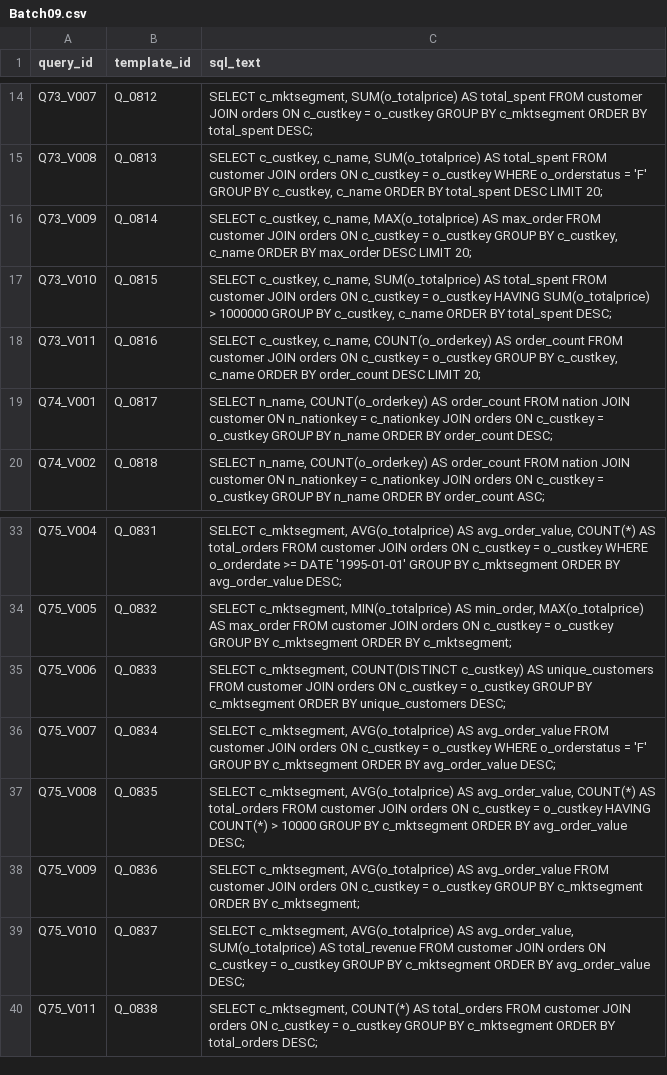
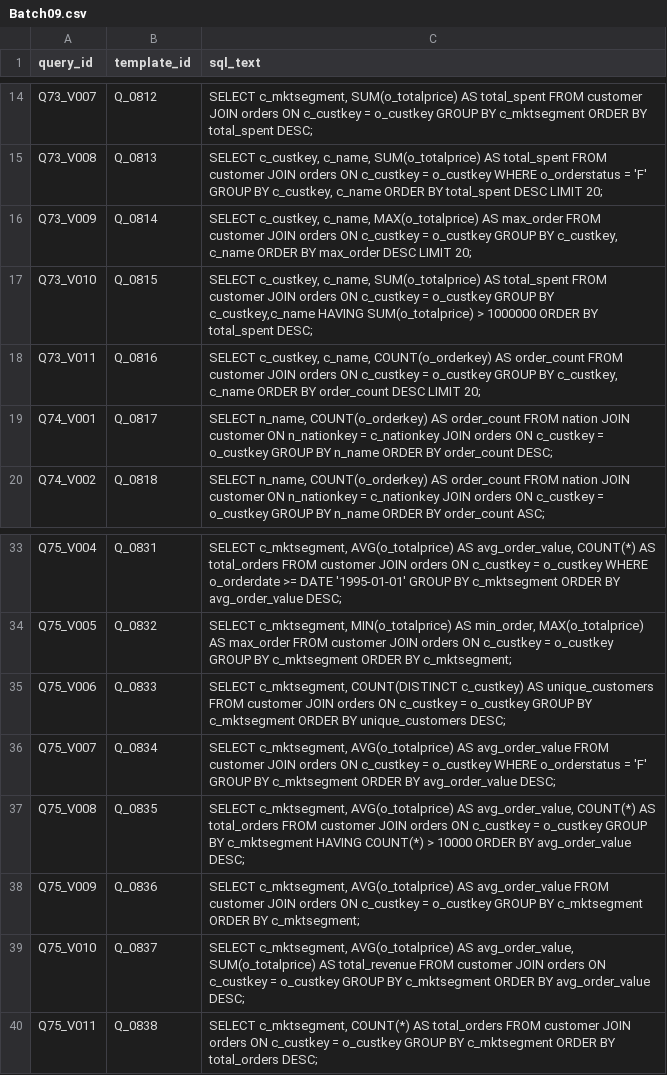
Before and after one commit to Kirisi15/Research-Group14, a CSV file: src/Pipeline/data/input/Batch09.csv, drawn as a sheet; only a part is shown, gaps mark what is left out.

```diff
--- a/src/Pipeline/data/input/Batch09.csv
+++ b/src/Pipeline/data/input/Batch09.csv
@@ -16,3 +16,3 @@ Q73_V008,Q_0813,"SELECT c_custkey, c_name, SUM(o_totalprice) AS total_spent FROM
 Q73_V009,Q_0814,"SELECT c_custkey, c_name, MAX(o_totalprice) AS max_order FROM customer JOIN orders ON c_custkey = o_custkey GROUP BY c_custkey, c_name ORDER BY max_order DESC LIMIT 20;"
-Q73_V010,Q_0815,"SELECT c_custkey, c_name, SUM(o_totalprice) AS total_spent FROM customer JOIN orders ON c_custkey = o_custkey HAVING SUM(o_totalprice) > 1000000 GROUP BY c_custkey, c_name ORDER BY total_spent DESC;"
+Q73_V010,Q_0815,"SELECT c_custkey, c_name, SUM(o_totalprice) AS total_spent FROM customer JOIN orders ON c_custkey = o_custkey GROUP BY c_custkey,c_name HAVING SUM(o_totalprice) > 1000000 ORDER BY total_spent DESC;"
 Q73_V011,Q_0816,"SELECT c_custkey, c_name, COUNT(o_orderkey) AS order_count FROM customer JOIN orders ON c_custkey = o_custkey GROUP BY c_custkey, c_name ORDER BY order_count DESC LIMIT 20;"
@@ -36,3 +36,3 @@ Q75_V006,Q_0833,"SELECT c_mktsegment, COUNT(DISTINCT c_custkey) AS unique_custom
 Q75_V007,Q_0834,"SELECT c_mktsegment, AVG(o_totalprice) AS avg_order_value FROM customer JOIN orders ON c_custkey = o_custkey WHERE o_orderstatus = 'F' GROUP BY c_mktsegment ORDER BY avg_order_value DESC;"
-Q75_V008,Q_0835,"SELECT c_mktsegment, AVG(o_totalprice) AS avg_order_value, COUNT(*) AS total_orders FROM customer JOIN orders ON c_custkey = o_custkey HAVING COUNT(*) > 10000 GROUP BY c_mktsegment ORDER BY avg_order_value DESC;"
+Q75_V008,Q_0835,"SELECT c_mktsegment, AVG(o_totalprice) AS avg_order_value, COUNT(*) AS total_orders FROM customer JOIN orders ON c_custkey = o_custkey GROUP BY c_mktsegment HAVING COUNT(*) > 10000 ORDER BY avg_order_value DESC;"
 Q75_V009,Q_0836,"SELECT c_mktsegment, AVG(o_totalprice) AS avg_order_value FROM customer JOIN orders ON c_custkey = o_custkey GROUP BY c_mktsegment ORDER BY c_mktsegment;"
```
Also changed, not shown: src/Pipeline/data/input/Batch10.csv, src/Pipeline/data/input/Batch14.csv.
